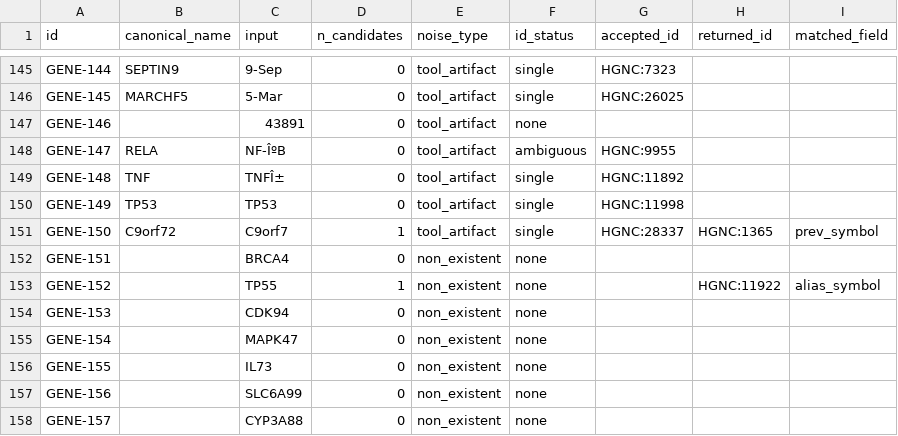
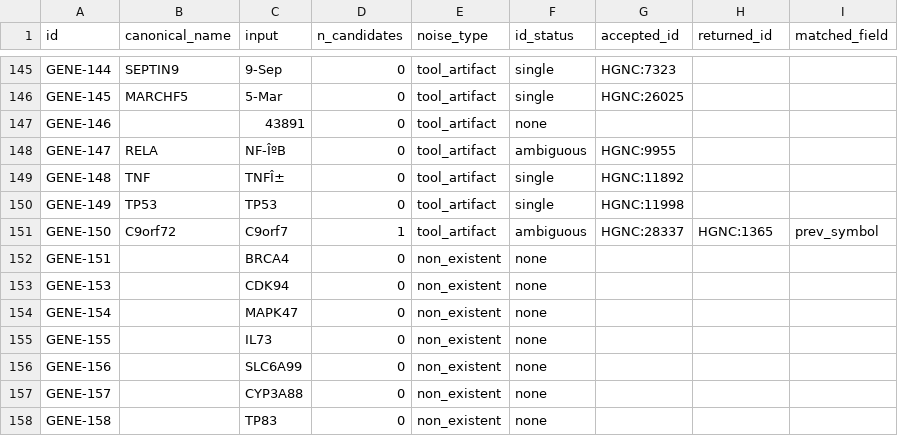
Before and after one commit to mathiashusted/local-entity-normalization, a CSV file: scripts/results/b1b_gene_synonym.csv, drawn as a sheet; only a part is shown, gaps mark what is left out.

```diff
--- a/scripts/results/b1b_gene_synonym.csv
+++ b/scripts/results/b1b_gene_synonym.csv
@@ -150,5 +150,4 @@ GENE-148,TNF,TNFÎ±,0,tool_artifact,single,HGNC:11892,,
 GENE-149,TP53,TP53 ,0,tool_artifact,single,HGNC:11998,,
-GENE-150,C9orf72,C9orf7,1,tool_artifact,single,HGNC:28337,HGNC:1365,prev_symbol
+GENE-150,C9orf72,C9orf7,1,tool_artifact,ambiguous,HGNC:28337,HGNC:1365,prev_symbol
 GENE-151,,BRCA4,0,non_existent,none,,,
-GENE-152,,TP55,1,non_existent,none,,HGNC:11922,alias_symbol
 GENE-153,,CDK94,0,non_existent,none,,,
@@ -158 +157,2 @@ GENE-156,,SLC6A99,0,non_existent,none,,,
 GENE-157,,CYP3A88,0,non_existent,none,,,
+GENE-158,,TP83,0,non_existent,none,,,
```
Also changed, not shown: scripts/results/b1a_chem_canonical.csv, scripts/results/b1a_chem_synonym.csv, 10 other files.
